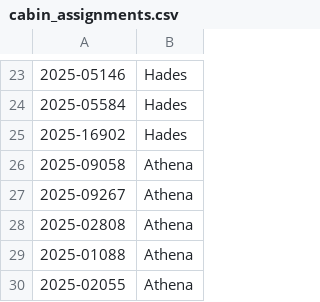
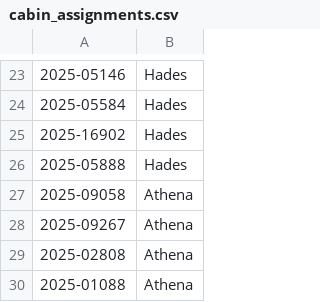
Before and after one commit to kayloremetre/axy, a CSV file: cabin_assignments.csv, drawn as a sheet; only a part is shown, gaps mark what is left out; the shorter side is filled out with more unchanged rows; the diff names each change by its address in the sheet, - before the commit and + after, or states it on an @@ line.

Commit message:
added an fst

```diff
--- a/cabin_assignments.csv
+++ b/cabin_assignments.csv
+row 26: 2025-05888 | Hades
```
